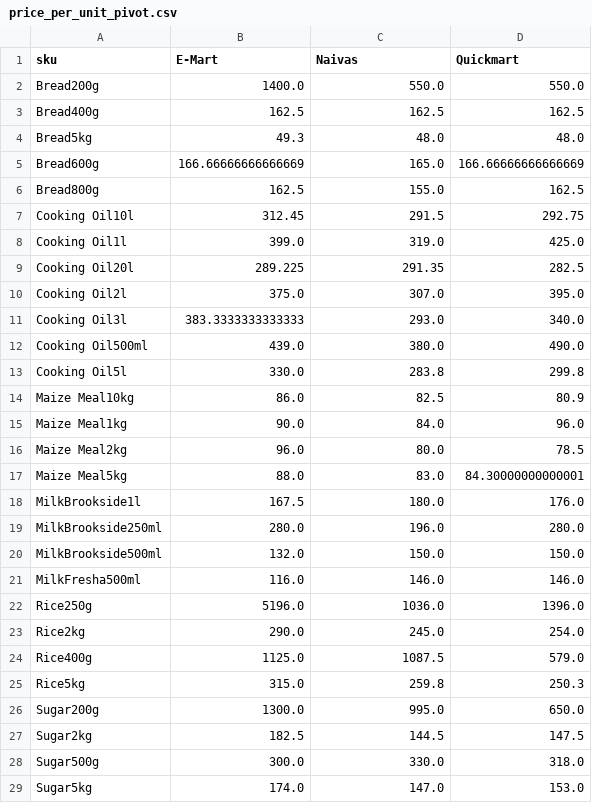
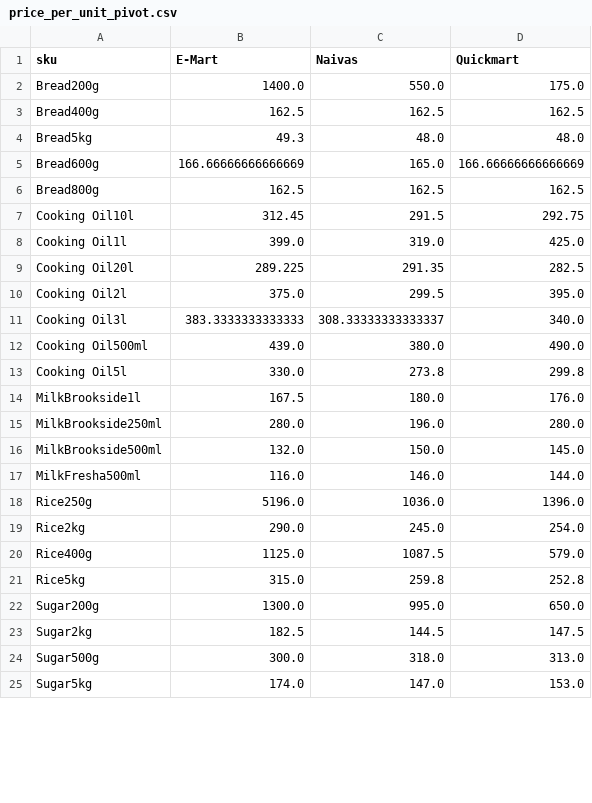
Before and after one commit to odawadavid/Webscraping, a CSV file: data/analytics/price_per_unit_pivot.csv, drawn as a sheet; only a part is shown; the diff covers the shown part only.

```diff
--- a/data/analytics/price_per_unit_pivot.csv
+++ b/data/analytics/price_per_unit_pivot.csv
@@ -1,3 +1,3 @@
 sku,E-Mart,Naivas,Quickmart
-Bread200g,1400.0,550.0,550.0
+Bread200g,1400.0,550.0,175.0
 Bread400g,162.5,162.5,162.5
@@ -5,3 +5,3 @@ Bread5kg,49.3,48.0,48.0
 Bread600g,166.66666666666669,165.0,166.66666666666669
-Bread800g,162.5,155.0,162.5
+Bread800g,162.5,162.5,162.5
 Cooking Oil10l,312.45,291.5,292.75
@@ -9,14 +9,10 @@ Cooking Oil1l,399.0,319.0,425.0
 Cooking Oil20l,289.225,291.35,282.5
-Cooking Oil2l,375.0,307.0,395.0
-Cooking Oil3l,383.3333333333333,293.0,340.0
+Cooking Oil2l,375.0,299.5,395.0
+Cooking Oil3l,383.3333333333333,308.33333333333337,340.0
 Cooking Oil500ml,439.0,380.0,490.0
-Cooking Oil5l,330.0,283.8,299.8
-Maize Meal10kg,86.0,82.5,80.9
-Maize Meal1kg,90.0,84.0,96.0
-Maize Meal2kg,96.0,80.0,78.5
-Maize Meal5kg,88.0,83.0,84.30000000000001
+Cooking Oil5l,330.0,273.8,299.8
 MilkBrookside1l,167.5,180.0,176.0
 MilkBrookside250ml,280.0,196.0,280.0
-MilkBrookside500ml,132.0,150.0,150.0
-MilkFresha500ml,116.0,146.0,146.0
+MilkBrookside500ml,132.0,150.0,145.0
+MilkFresha500ml,116.0,146.0,144.0
 Rice250g,5196.0,1036.0,1396.0
@@ -24,6 +20,6 @@ Rice2kg,290.0,245.0,254.0
 Rice400g,1125.0,1087.5,579.0
-Rice5kg,315.0,259.8,250.3
+Rice5kg,315.0,259.8,252.8
 Sugar200g,1300.0,995.0,650.0
 Sugar2kg,182.5,144.5,147.5
-Sugar500g,300.0,330.0,318.0
+Sugar500g,300.0,318.0,313.0
 Sugar5kg,174.0,147.0,153.0
```
Also changed, not shown: 6 edited cells elsewhere in this file, data/processed/latest_items.csv, data/raw/naivas.csv, 4 other files.
